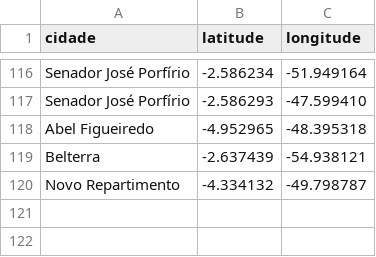
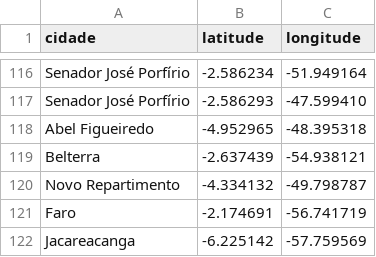
Before and after one commit to linocesar/covidpa, a CSV file: geoloc-cidade-para.csv, drawn as a sheet; only a part is shown, gaps mark what is left out; the diff names each change by its address in the sheet, - before the commit and + after, or states it on an @@ line.

```diff
--- a/geoloc-cidade-para.csv
+++ b/geoloc-cidade-para.csv
+row 121: Faro | -2.174691 | -56.741719
+row 122: Jacareacanga | -6.225142 | -57.759569
```
Also changed, not shown: obitosPA.csv, 2 other files.
